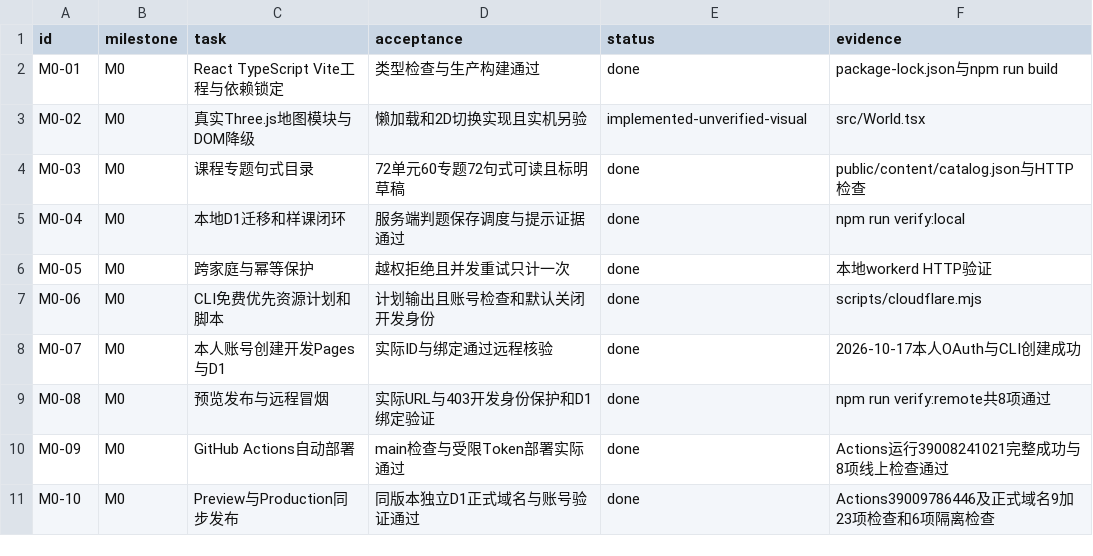
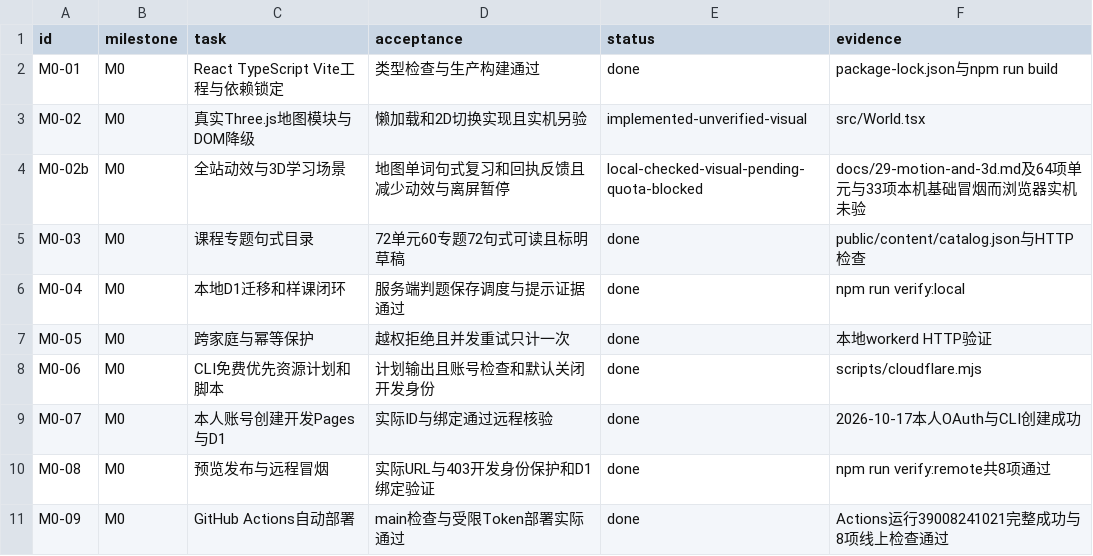
Before and after one commit to windssea/enStudy, a CSV file: docs/development/backlog.csv, drawn as a sheet; only a part is shown; the shorter side is filled out with more unchanged rows; the diff names each change by its address in the sheet, - before the commit and + after, or states it on an @@ line.

Commit message:
feat: add interactive 3D learning scenes and motion feedback [skip ci]

```diff
--- a/docs/development/backlog.csv
+++ b/docs/development/backlog.csv
+row 4: M0-02b | M0 | 全站动效与3D学习场景 | 地图单词句式复习和回执反馈且减少动效与离屏暂停 | local-checked-visual-pending-quota-blocked | docs/29-motion-and-3d.md及64项单元与33项本机基础冒烟而浏览器实机未验
```
Also changed, not shown: 19 other files.
